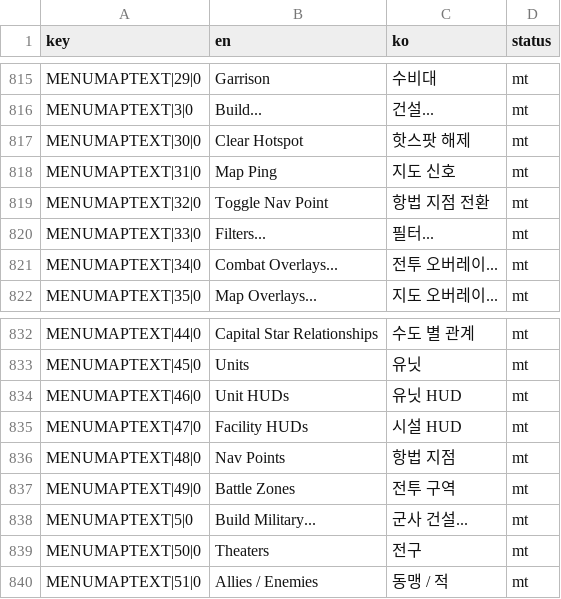
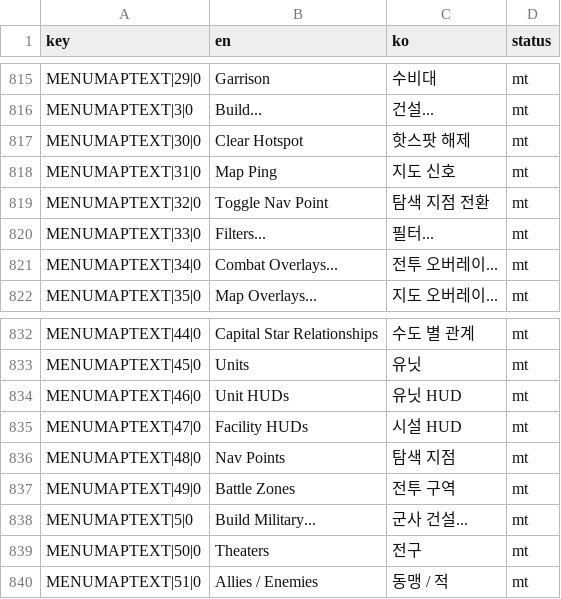
Before and after one commit to game-mod-project/SR2030Toybox, a CSV file: mods/korean/translation/localtext-game.csv, drawn as a sheet; only a part is shown, gaps mark what is left out.

```diff
--- a/mods/korean/translation/localtext-game.csv
+++ b/mods/korean/translation/localtext-game.csv
@@ -818,3 +818,3 @@ MENUMAPTEXT|30|0,Clear Hotspot,핫스팟 해제,mt
 MENUMAPTEXT|31|0,Map Ping,지도 신호,mt
-MENUMAPTEXT|32|0,Toggle Nav Point,항법 지점 전환,mt
+MENUMAPTEXT|32|0,Toggle Nav Point,탐색 지점 전환,mt
 MENUMAPTEXT|33|0,Filters...,필터...,mt
@@ -835,3 +835,3 @@ MENUMAPTEXT|46|0,Unit HUDs,유닛 HUD,mt
 MENUMAPTEXT|47|0,Facility HUDs,시설 HUD,mt
-MENUMAPTEXT|48|0,Nav Points,항법 지점,mt
+MENUMAPTEXT|48|0,Nav Points,탐색 지점,mt
 MENUMAPTEXT|49|0,Battle Zones,전투 구역,mt
```
Also changed, not shown: mods/korean/translation/localtext-gui.csv, mods/korean/translation/variables.csv, 3 other files.
